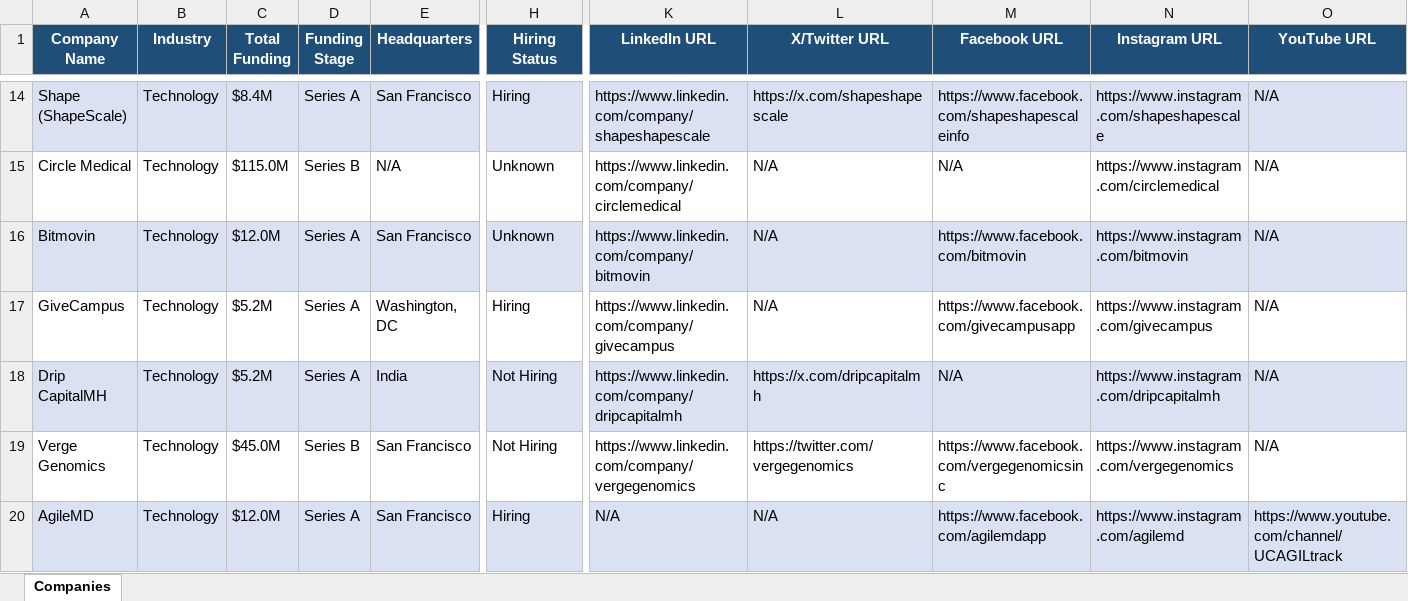
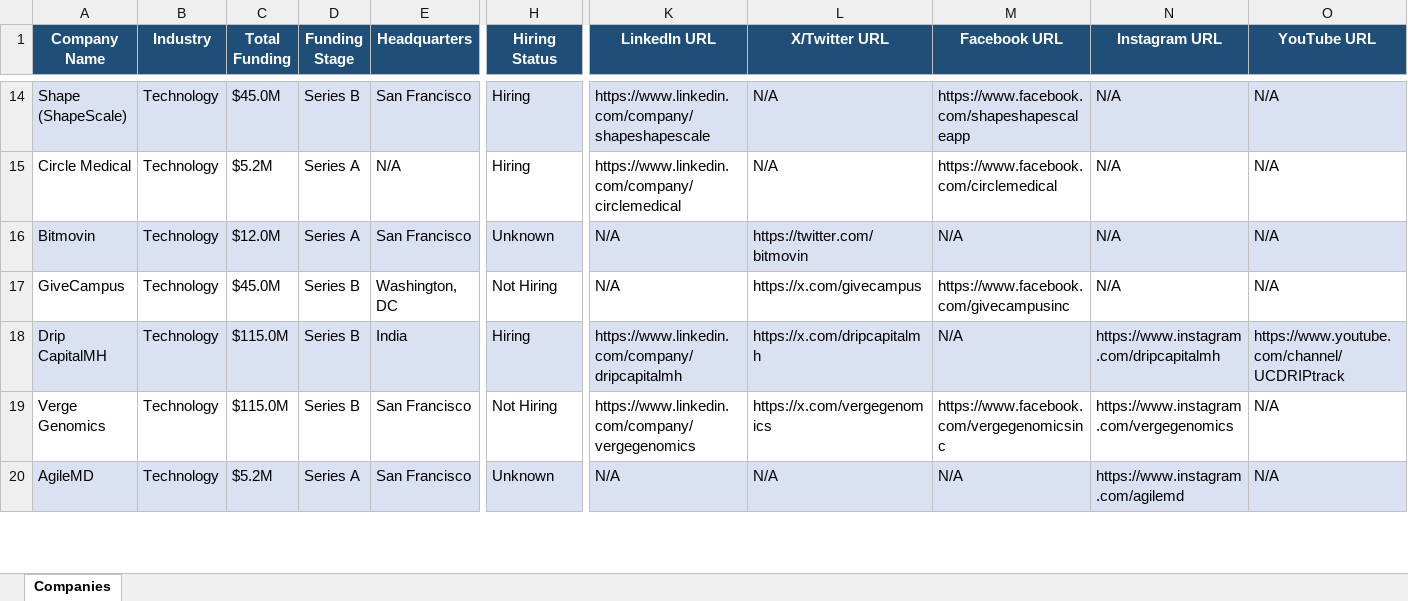
Before and after one commit to usergit535/talent_intelligence_project_2, an Excel workbook: output/companies.xlsx, sheet Companies, drawn as a sheet; only a part is shown, gaps mark what is left out; values as stored, in another font and other column widths than the file's, no borders; the diff covers the shown part only; the diff names each change by its address in the sheet, - before the commit and + after, or states it on an @@ line.

```diff
--- a/output/companies.xlsx (sheet Companies)
+++ b/output/companies.xlsx (sheet Companies)
-C14 (Total Funding): $8.4M
+C14 (Total Funding): $45.0M
-D14 (Funding Stage): Series A
+D14 (Funding Stage): Series B
-L14 (X/Twitter URL): https://x.com/shapeshapescale
+L14 (X/Twitter URL): N/A
-M14 (Facebook URL): https://www.facebook.com/shapeshapescaleinfo
+M14 (Facebook URL): https://www.facebook.com/shapeshapescaleapp
-N14 (Instagram URL): https://www.instagram.com/shapeshapescale
+N14 (Instagram URL): N/A
-C15 (Total Funding): $115.0M
+C15 (Total Funding): $5.2M
-D15 (Funding Stage): Series B
+D15 (Funding Stage): Series A
-H15 (Hiring Status): Unknown
+H15 (Hiring Status): Hiring
-M15 (Facebook URL): N/A
+M15 (Facebook URL): https://www.facebook.com/circlemedical
-N15 (Instagram URL): https://www.instagram.com/circlemedical
+N15 (Instagram URL): N/A
-K16 (LinkedIn URL): https://www.linkedin.com/company/bitmovin
+K16 (LinkedIn URL): N/A
-L16 (X/Twitter URL): N/A
+L16 (X/Twitter URL): https://twitter.com/bitmovin
-M16 (Facebook URL): https://www.facebook.com/bitmovin
+M16 (Facebook URL): N/A
-N16 (Instagram URL): https://www.instagram.com/bitmovin
+N16 (Instagram URL): N/A
-C17 (Total Funding): $5.2M
+C17 (Total Funding): $45.0M
-D17:D18 (Funding Stage): Series A
+D17:D18 (Funding Stage): Series B
-H17 (Hiring Status): Hiring
+H17 (Hiring Status): Not Hiring
-K17 (LinkedIn URL): https://www.linkedin.com/company/givecampus
+K17 (LinkedIn URL): N/A
-L17 (X/Twitter URL): N/A
+L17 (X/Twitter URL): https://x.com/givecampus
-M17 (Facebook URL): https://www.facebook.com/givecampusapp
+M17 (Facebook URL): https://www.facebook.com/givecampusinc
-N17 (Instagram URL): https://www.instagram.com/givecampus
+N17 (Instagram URL): N/A
-C18 (Total Funding): $5.2M
+C18 (Total Funding): $115.0M
-H18 (Hiring Status): Not Hiring
+H18 (Hiring Status): Hiring
-O18 (YouTube URL): N/A
+O18 (YouTube URL): https://www.youtube.com/channel/UCDRIPtrack
-C19 (Total Funding): $45.0M
+C19 (Total Funding): $115.0M
-L19 (X/Twitter URL): https://twitter.com/vergegenomics
+L19 (X/Twitter URL): https://x.com/vergegenomics
-C20 (Total Funding): $12.0M
+C20 (Total Funding): $5.2M
-H20 (Hiring Status): Hiring
+H20 (Hiring Status): Unknown
-M20 (Facebook URL): https://www.facebook.com/agilemdapp
+M20 (Facebook URL): N/A
-O20 (YouTube URL): https://www.youtube.com/channel/UCAGILtrack
+O20 (YouTube URL): N/A
```
Also changed, not shown: 3 added rows, 3 removed rows, 427 edited cells and cell formats elsewhere in this sheet, 1 other file.
